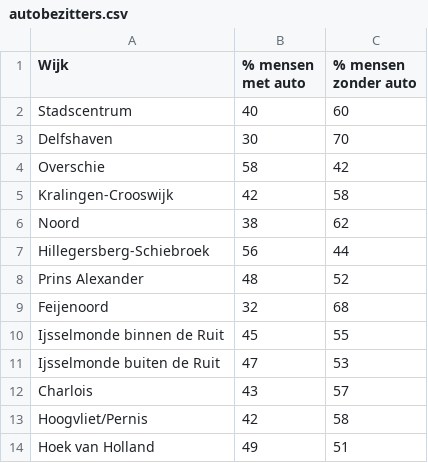
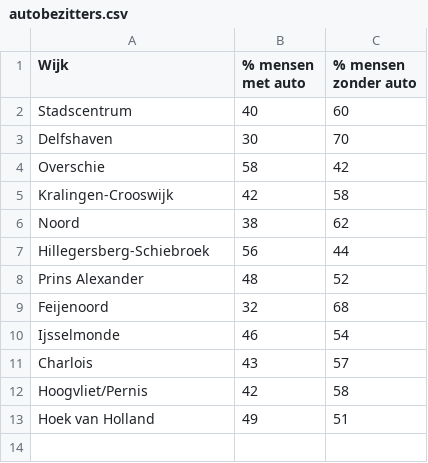
Before and after one commit to raoulvd98/DataApplication, a CSV file: Excel Bestanden/autobezitters.csv, drawn as a sheet; removed rows and columns are numbered as before the commit, all else as after; the diff names each change by its address in the sheet, - before the commit and + after, or states it on an @@ line.

```diff
--- a/Excel Bestanden/autobezitters.csv
+++ b/Excel Bestanden/autobezitters.csv
-row 10: Ijsselmonde binnen de Ruit | 45 | 55
-row 11: Ijsselmonde buiten de Ruit | 47 | 53
+row 10: Ijsselmonde | 46 | 54
```
Also changed, not shown: Excel Bestanden/OV_gebruikers.csv, Excel Bestanden/fietsers.csv.
